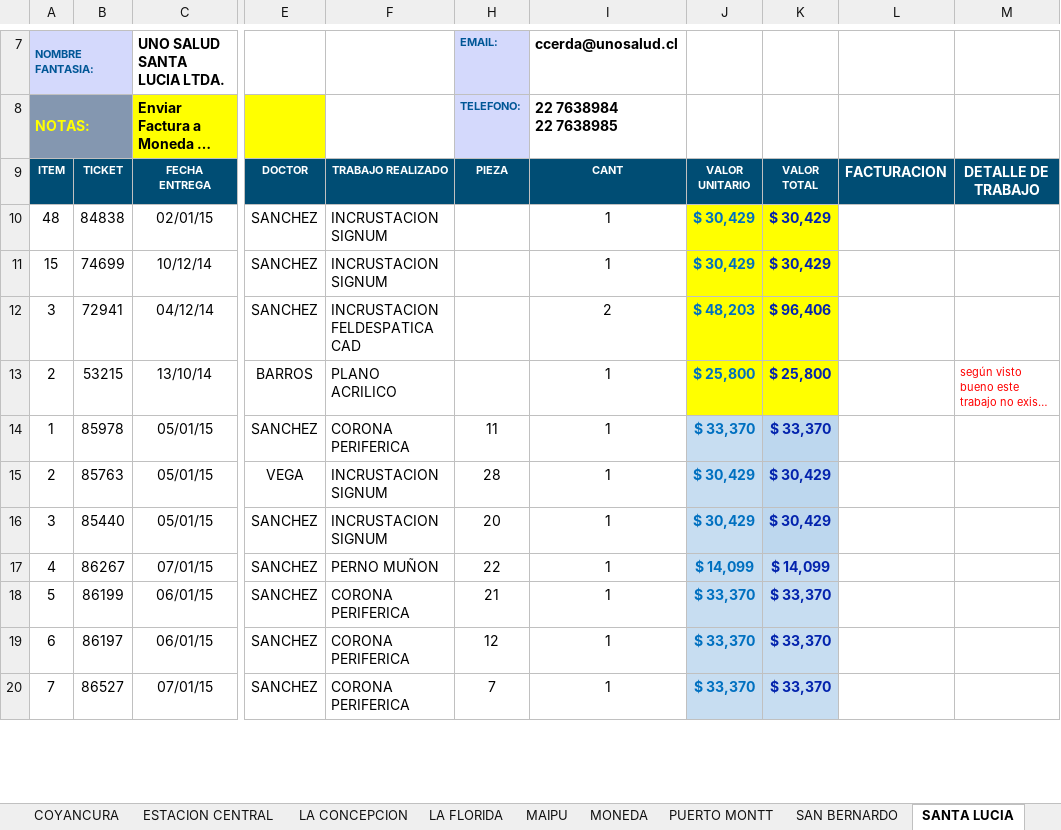
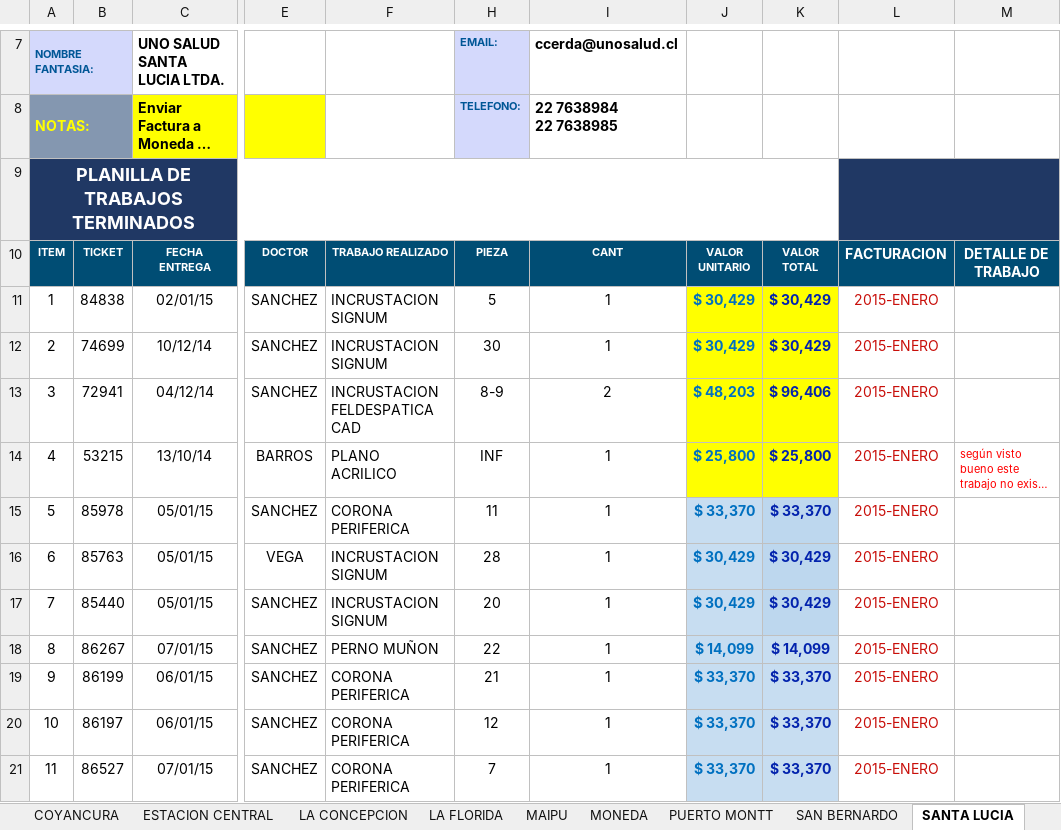
Before and after one commit to aobandof/VBA, an Excel workbook: UNO SALUD DENTAL 2015.xlsm, sheet SANTA LUCIA, drawn as a sheet; only a part is shown, gaps mark what is left out; long unchanged cells end in …; values as stored, in another font and other column widths than the file's, no borders; addresses are those after the commit; rows hold the shown columns only; the diff covers the shown part only; the diff names each change by its address in the sheet, - before the commit and + after, or states it on an @@ line.

```diff
--- a/UNO SALUD DENTAL 2015.xlsm (sheet SANTA LUCIA)
+++ b/UNO SALUD DENTAL 2015.xlsm (sheet SANTA LUCIA)
+row 9: PLANILLA DE TRABAJOS TERMINADOS
-A11: 48
+A11: 1
-H11: (empty)
+H11: 5
-L11:L21: (empty)
+L11:L21: 2015-ENERO
-A12: 15
+A12: 2
-H12: (empty)
+H12: 30
-H13: (empty)
+H13: 8-9
-A14: 2
+A14: 4
-H14: (empty)
+H14: INF
-A15: 1
+A15: 5
-A16: 2
+A16: 6
-A17: 3
+A17: 7
-A18: 4
+A18: 8
-A19: 5
+A19: 9
-A20: 6
+A20: 10
-A21: 7
+A21: 11
```
Also changed, not shown: 1 removed row and 22 edited cells elsewhere in this sheet, sheet PUERTO MONTT, sheet MAIPU, sheet ESTACION CENTRAL, sheet LA FLORIDA, sheet SAN BERNARDO, sheet MONEDA, 3 more sheets, formulas that keep their value, hidden cells, 12 other files.
